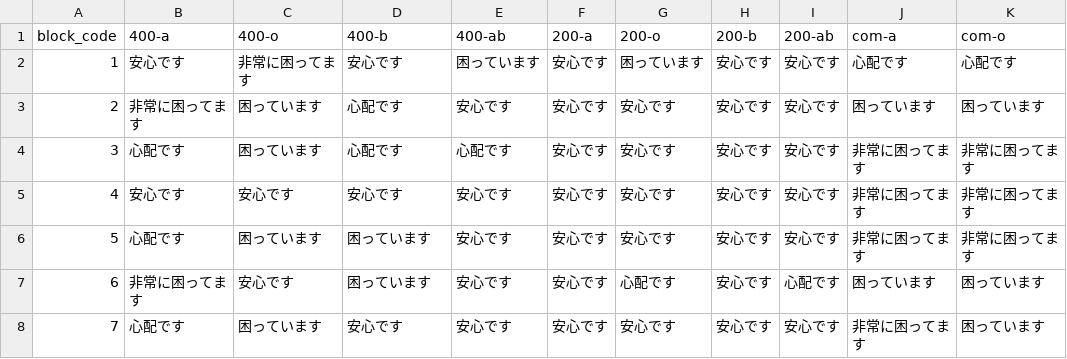
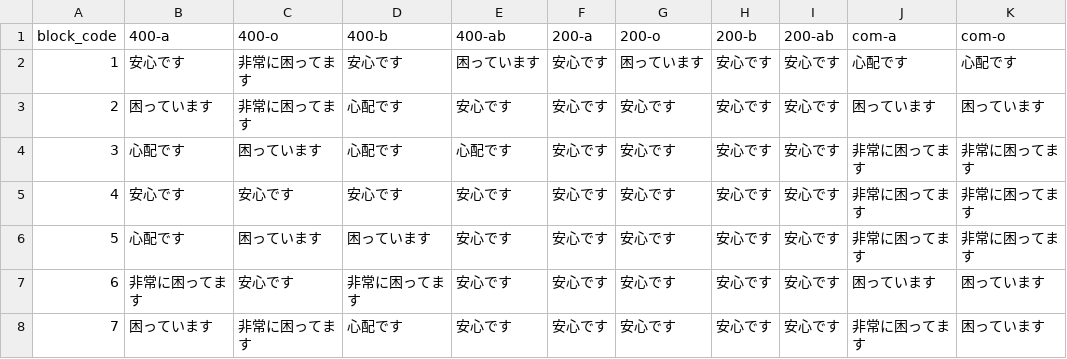
Before and after one commit to 5522079/kenketsu-navi, a CSV file: data/BloodStock_9-5.csv (was data/BloodStock_9-2.csv), drawn as a sheet; only a part is shown; the diff names each change by its address in the sheet, - before the commit and + after, or states it on an @@ line.

```diff
--- a/data/BloodStock_9-2.csv
+++ b/data/BloodStock_9-5.csv
-B3 (400-a): 非常に困ってます
+B3 (400-a): 困っています
-C3 (400-o): 困っています
+C3 (400-o): 非常に困ってます
-D7 (400-b): 困っています
+D7 (400-b): 非常に困ってます
-G7 (200-o): 心配です
+G7 (200-o): 安心です
-I7 (200-ab): 心配です
+I7 (200-ab): 安心です
-B8 (400-a): 心配です
+B8 (400-a): 困っています
-C8 (400-o): 困っています
+C8 (400-o): 非常に困ってます
-D8 (400-b): 安心です
+D8 (400-b): 心配です
```
